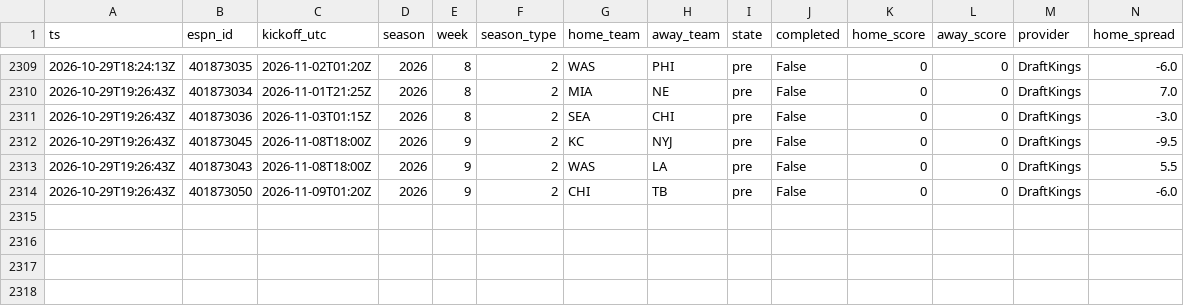
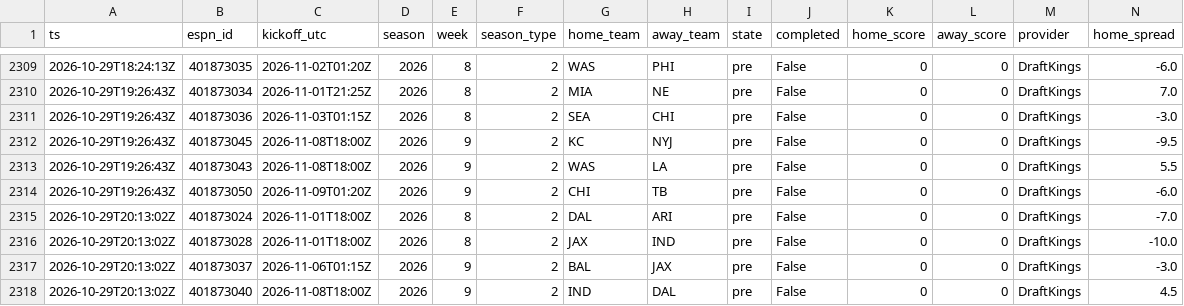
Before and after one commit to jferaz23/nfl-line-model, a CSV file: artifacts/lines/espn_lines.csv, drawn as a sheet; only a part is shown, gaps mark what is left out; rows hold the shown columns only; the diff names each change by its address in the sheet, - before the commit and + after, or states it on an @@ line.

```diff
--- a/artifacts/lines/espn_lines.csv
+++ b/artifacts/lines/espn_lines.csv
+row 2315: 2026-10-29T20:13:02Z | 401873024 | 2026-11-01T18:00Z | 2026 | 8 | 2 | DAL | ARI | pre | False | 0 | 0 | DraftKings | -7.0
+row 2316: 2026-10-29T20:13:02Z | 401873028 | 2026-11-01T18:00Z | 2026 | 8 | 2 | JAX | IND | pre | False | 0 | 0 | DraftKings | -10.0
+row 2317: 2026-10-29T20:13:02Z | 401873037 | 2026-11-06T01:15Z | 2026 | 9 | 2 | BAL | JAX | pre | False | 0 | 0 | DraftKings | -3.0
+row 2318: 2026-10-29T20:13:02Z | 401873040 | 2026-11-08T18:00Z | 2026 | 9 | 2 | IND | DAL | pre | False | 0 | 0 | DraftKings | 4.5
```
Also changed, not shown: artifacts/kalshi/kalshi_nfl.csv, 1 other file.
